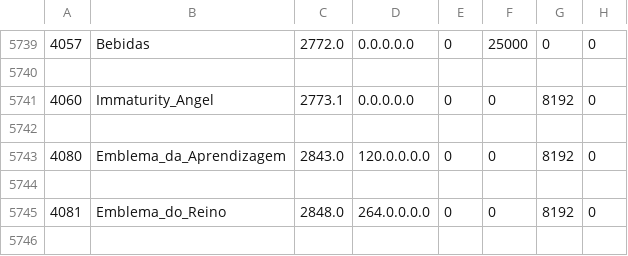
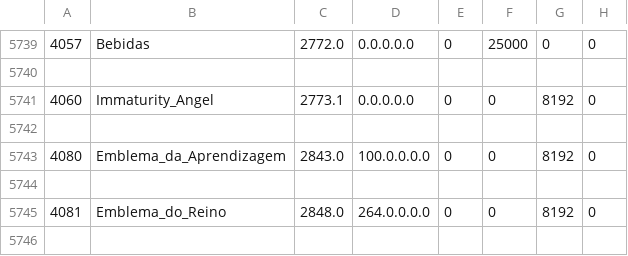
Before and after one commit to Jean1dev/w2pp-OpenWYD, a CSV file: Release/Common/ItemList.csv, drawn as a sheet; only a part is shown, gaps mark what is left out; the diff names each change by its address in the sheet, - before the commit and + after, or states it on an @@ line.

```diff
--- a/Release/Common/ItemList.csv
+++ b/Release/Common/ItemList.csv
-D5743: 120.0.0.0.0
+D5743: 100.0.0.0.0
```
Also changed, not shown: 3 other files.
